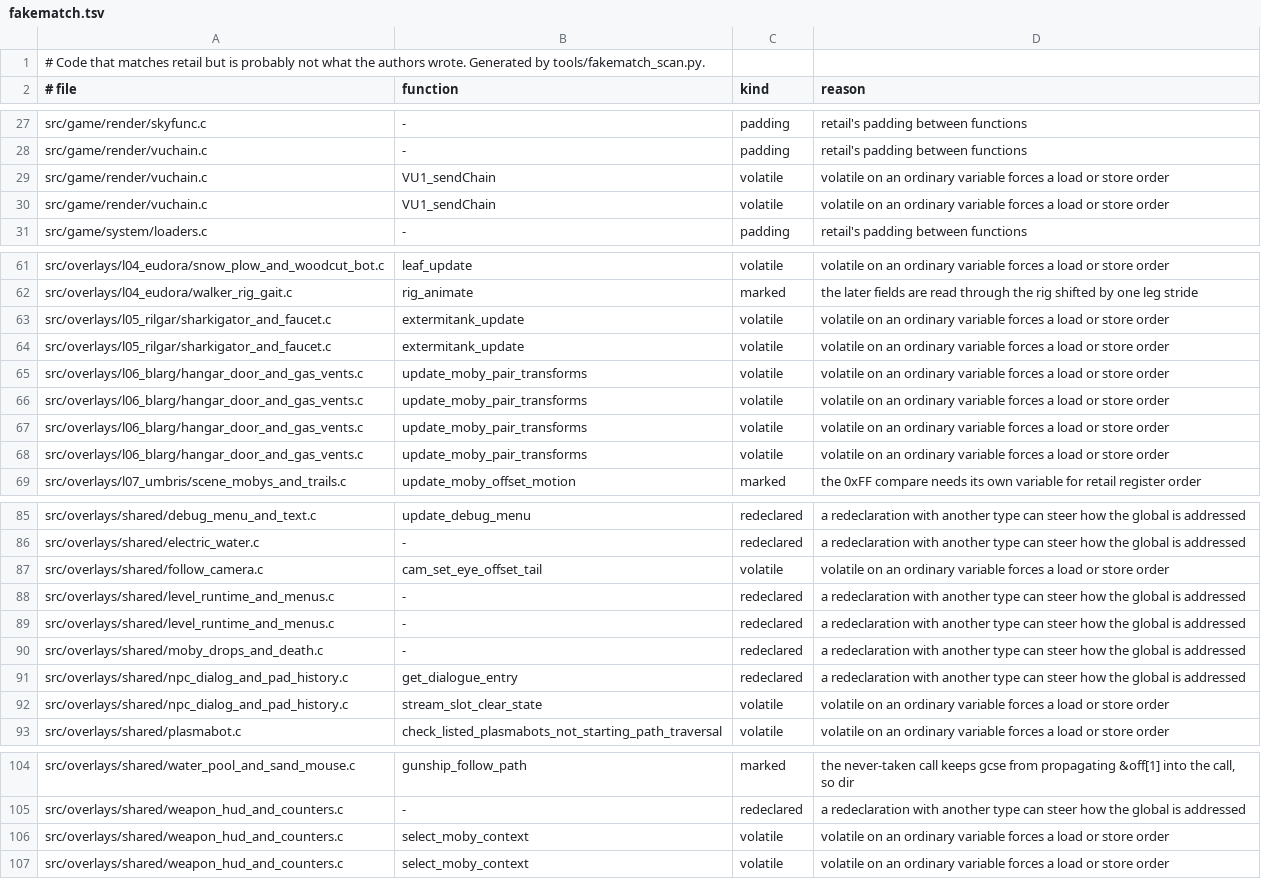
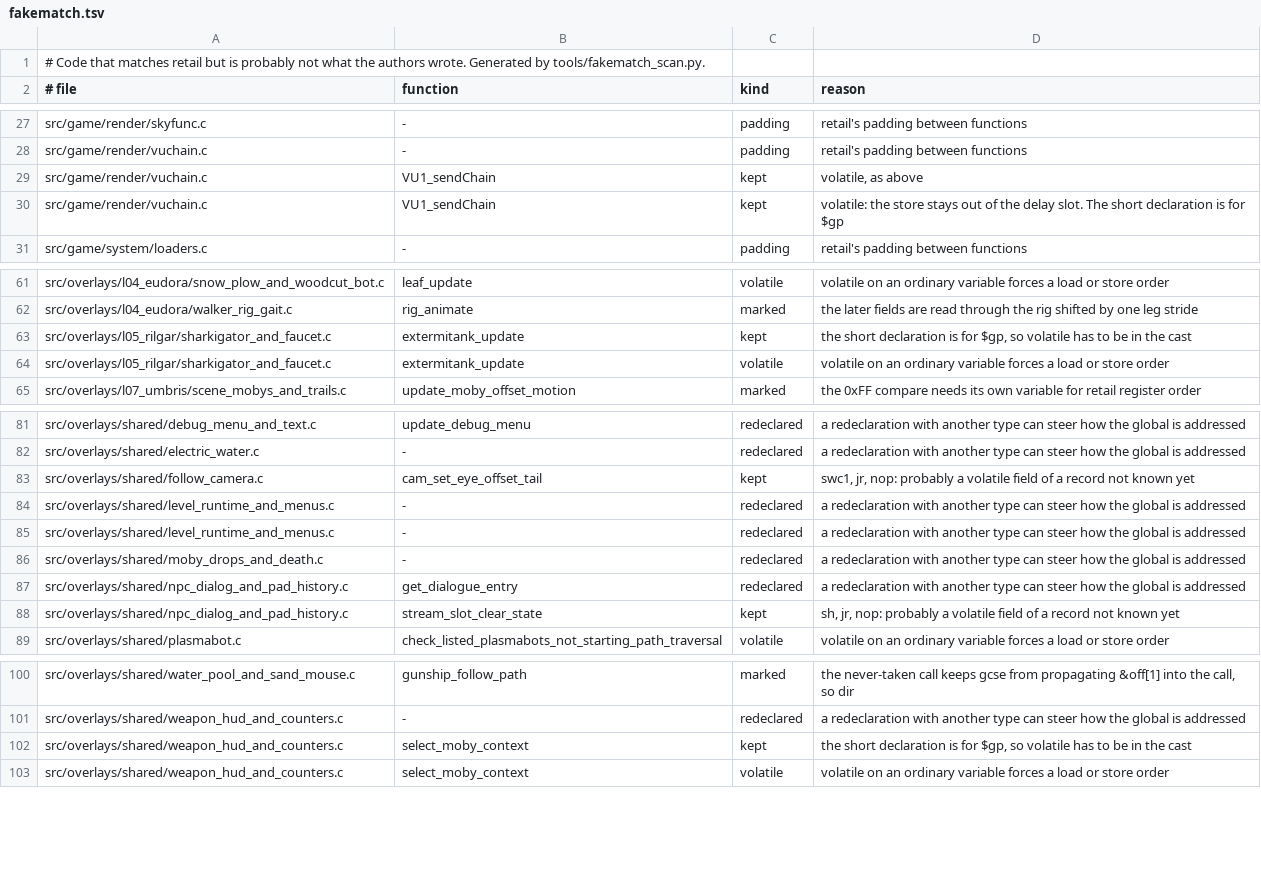
Before and after one commit to OpenRAC/rac1-decomp, a TSV file: config/fakematch.tsv, drawn as a sheet; only a part is shown, gaps mark what is left out.

```diff
--- a/config/fakematch.tsv
+++ b/config/fakematch.tsv
@@ -28,4 +28,4 @@ src/game/render/skyfunc.c	-	padding	retail's padding between functions
 src/game/render/vuchain.c	-	padding	retail's padding between functions
-src/game/render/vuchain.c	VU1_sendChain	volatile	volatile on an ordinary variable forces a load or store order
-src/game/render/vuchain.c	VU1_sendChain	volatile	volatile on an ordinary variable forces a load or store order
+src/game/render/vuchain.c	VU1_sendChain	kept	volatile, as above
+src/game/render/vuchain.c	VU1_sendChain	kept	volatile: the store stays out of the delay slot. The short declaration is for $gp
 src/game/system/loaders.c	-	padding	retail's padding between functions
@@ -62,8 +62,4 @@ src/overlays/l04_eudora/snow_plow_and_woodcut_bot.c	leaf_update	volatile	volatil
 src/overlays/l04_eudora/walker_rig_gait.c	rig_animate	marked	the later fields are read through the rig shifted by one leg stride
+src/overlays/l05_rilgar/sharkigator_and_faucet.c	extermitank_update	kept	the short declaration is for $gp, so volatile has to be in the cast
 src/overlays/l05_rilgar/sharkigator_and_faucet.c	extermitank_update	volatile	volatile on an ordinary variable forces a load or store order
-src/overlays/l05_rilgar/sharkigator_and_faucet.c	extermitank_update	volatile	volatile on an ordinary variable forces a load or store order
-src/overlays/l06_blarg/hangar_door_and_gas_vents.c	update_moby_pair_transforms	volatile	volatile on an ordinary variable forces a load or store order
-src/overlays/l06_blarg/hangar_door_and_gas_vents.c	update_moby_pair_transforms	volatile	volatile on an ordinary variable forces a load or store order
-src/overlays/l06_blarg/hangar_door_and_gas_vents.c	update_moby_pair_transforms	volatile	volatile on an ordinary variable forces a load or store order
-src/overlays/l06_blarg/hangar_door_and_gas_vents.c	update_moby_pair_transforms	volatile	volatile on an ordinary variable forces a load or store order
 src/overlays/l07_umbris/scene_mobys_and_trails.c	update_moby_offset_motion	marked	the 0xFF compare needs its own variable for retail register order
@@ -86,3 +82,3 @@ src/overlays/shared/debug_menu_and_text.c	update_debug_menu	redeclared	a redecla
 src/overlays/shared/electric_water.c	-	redeclared	a redeclaration with another type can steer how the global is addressed
-src/overlays/shared/follow_camera.c	cam_set_eye_offset_tail	volatile	volatile on an ordinary variable forces a load or store order
+src/overlays/shared/follow_camera.c	cam_set_eye_offset_tail	kept	swc1, jr, nop: probably a volatile field of a record not known yet
 src/overlays/shared/level_runtime_and_menus.c	-	redeclared	a redeclaration with another type can steer how the global is addressed
@@ -91,3 +87,3 @@ src/overlays/shared/moby_drops_and_death.c	-	redeclared	a redeclaration with ano
 src/overlays/shared/npc_dialog_and_pad_history.c	get_dialogue_entry	redeclared	a redeclaration with another type can steer how the global is addressed
-src/overlays/shared/npc_dialog_and_pad_history.c	stream_slot_clear_state	volatile	volatile on an ordinary variable forces a load or store order
+src/overlays/shared/npc_dialog_and_pad_history.c	stream_slot_clear_state	kept	sh, jr, nop: probably a volatile field of a record not known yet
 src/overlays/shared/plasmabot.c	check_listed_plasmabots_not_starting_path_traversal	volatile	volatile on an ordinary variable forces a load or store order
@@ -105,3 +101,3 @@ src/overlays/shared/water_pool_and_sand_mouse.c	gunship_follow_path	marked	the n
 src/overlays/shared/weapon_hud_and_counters.c	-	redeclared	a redeclaration with another type can steer how the global is addressed
-src/overlays/shared/weapon_hud_and_counters.c	select_moby_context	volatile	volatile on an ordinary variable forces a load or store order
+src/overlays/shared/weapon_hud_and_counters.c	select_moby_context	kept	the short declaration is for $gp, so volatile has to be in the cast
 src/overlays/shared/weapon_hud_and_counters.c	select_moby_context	volatile	volatile on an ordinary variable forces a load or store order
```
Also changed, not shown: 10 other files.
